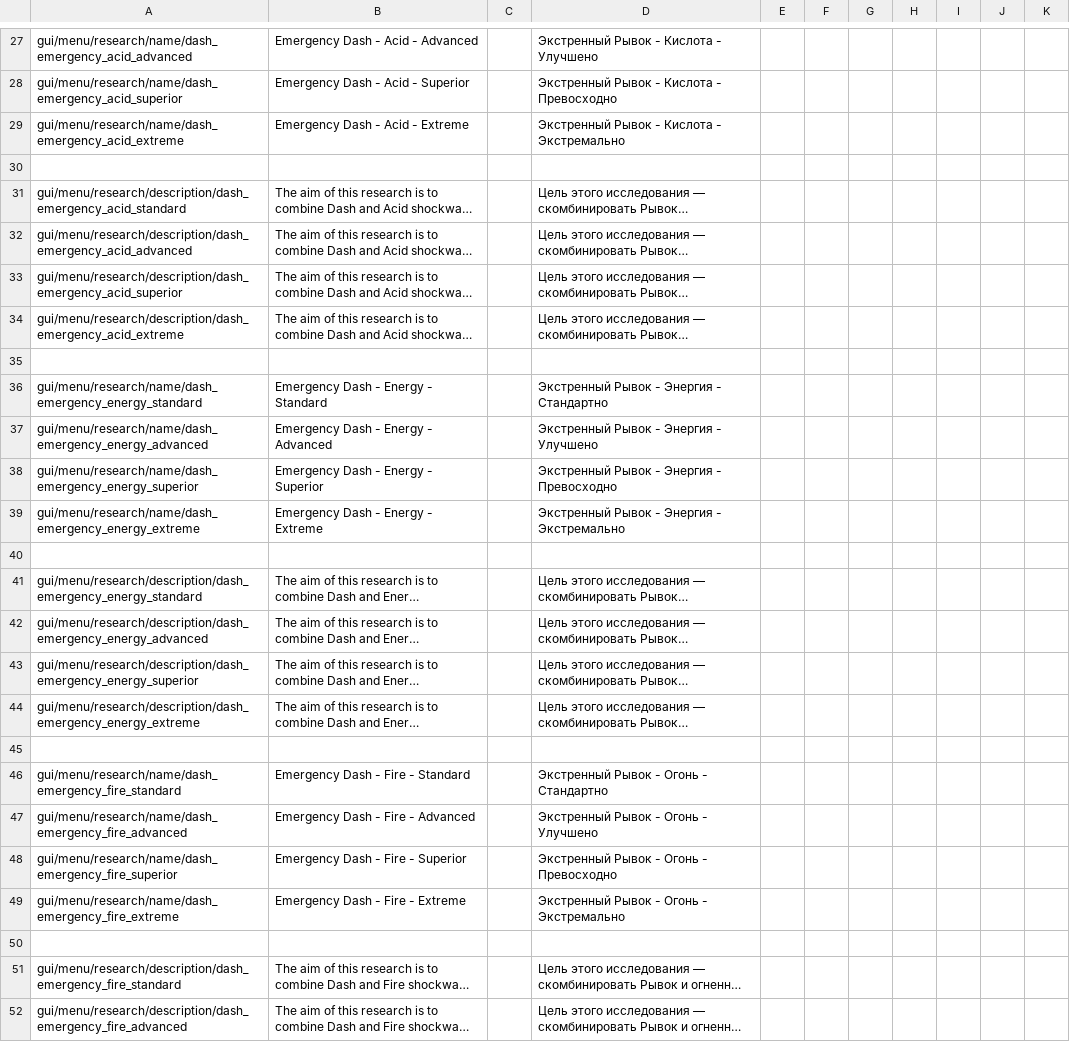
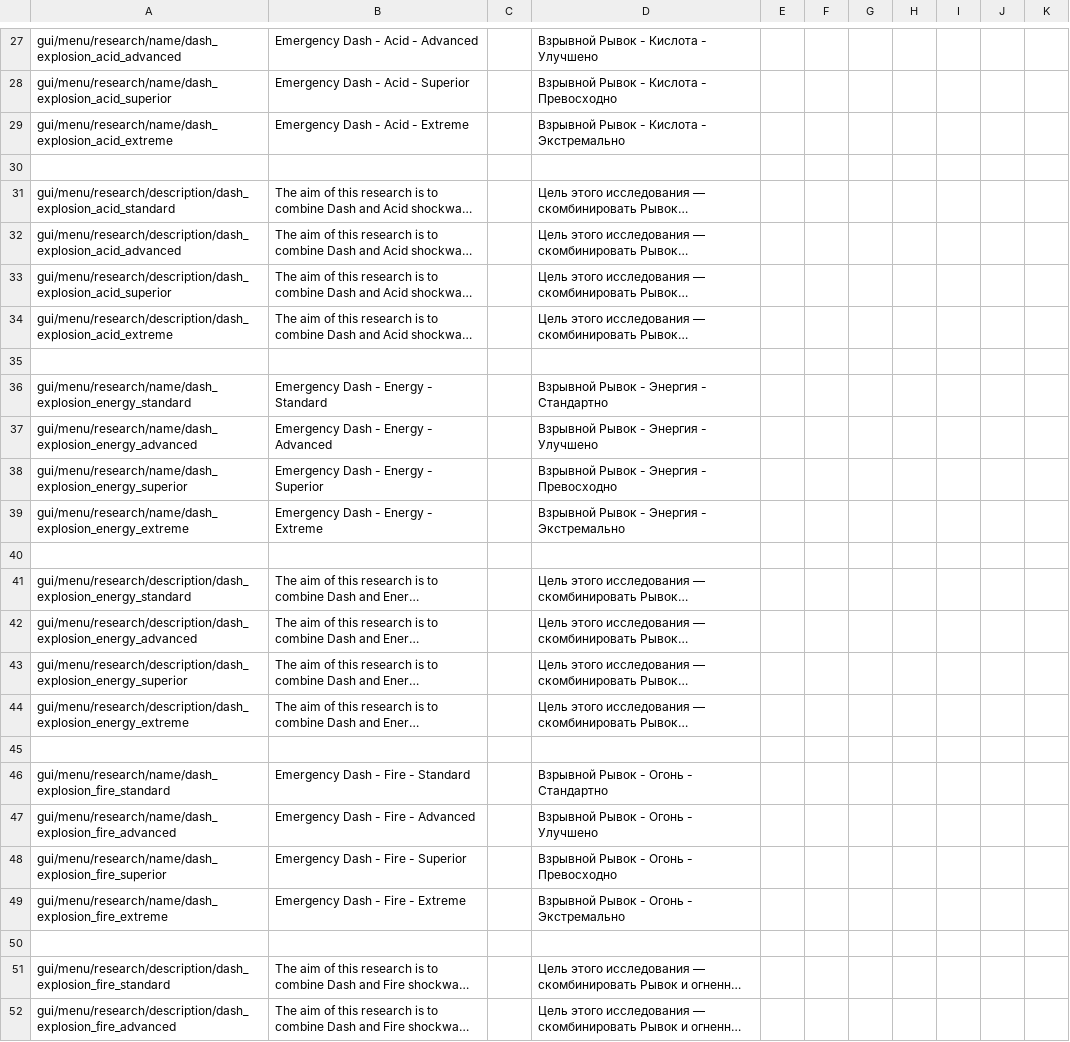
Before and after one commit to PonomarevDmitry/RiftbreakersMods, a CSV file: NewDashSkills/gui/new_dash_skills_localizations.csv, drawn as a sheet; only a part is shown, gaps mark what is left out; long unchanged cells end in …; the diff covers the shown part only; the diff names each change by its address in the sheet, - before the commit and + after, or states it on an @@ line.

Commit message:
NewDashSkills. Renaming skills.

```diff
--- a/NewDashSkills/gui/new_dash_skills_localizations.csv
+++ b/NewDashSkills/gui/new_dash_skills_localizations.csv
-A27: gui/menu/research/name/dash_emergency_acid_advanced
+A27: gui/menu/research/name/dash_explosion_acid_advanced
-D27: Экстренный Рывок - Кислота - Улучшено
+D27: Взрывной Рывок - Кислота - Улучшено
-A28: gui/menu/research/name/dash_emergency_acid_superior
+A28: gui/menu/research/name/dash_explosion_acid_superior
-D28: Экстренный Рывок - Кислота - Превосходно
+D28: Взрывной Рывок - Кислота - Превосходно
-A29: gui/menu/research/name/dash_emergency_acid_extreme
+A29: gui/menu/research/name/dash_explosion_acid_extreme
-D29: Экстренный Рывок - Кислота - Экстремально
+D29: Взрывной Рывок - Кислота - Экстремально
-A31: gui/menu/research/description/dash_emergency_acid_standard
+A31: gui/menu/research/description/dash_explosion_acid_standard
-A32: gui/menu/research/description/dash_emergency_acid_advanced
+A32: gui/menu/research/description/dash_explosion_acid_advanced
-A33: gui/menu/research/description/dash_emergency_acid_superior
+A33: gui/menu/research/description/dash_explosion_acid_superior
-A34: gui/menu/research/description/dash_emergency_acid_extreme
+A34: gui/menu/research/description/dash_explosion_acid_extreme
-A36: gui/menu/research/name/dash_emergency_energy_standard
+A36: gui/menu/research/name/dash_explosion_energy_standard
-D36: Экстренный Рывок - Энергия - Стандартно
+D36: Взрывной Рывок - Энергия - Стандартно
-A37: gui/menu/research/name/dash_emergency_energy_advanced
+A37: gui/menu/research/name/dash_explosion_energy_advanced
-D37: Экстренный Рывок - Энергия - Улучшено
+D37: Взрывной Рывок - Энергия - Улучшено
-A38: gui/menu/research/name/dash_emergency_energy_superior
+A38: gui/menu/research/name/dash_explosion_energy_superior
-D38: Экстренный Рывок - Энергия - Превосходно
+D38: Взрывной Рывок - Энергия - Превосходно
-A39: gui/menu/research/name/dash_emergency_energy_extreme
+A39: gui/menu/research/name/dash_explosion_energy_extreme
-D39: Экстренный Рывок - Энергия - Экстремально
+D39: Взрывной Рывок - Энергия - Экстремально
-A41: gui/menu/research/description/dash_emergency_energy_standard
+A41: gui/menu/research/description/dash_explosion_energy_standard
-A42: gui/menu/research/description/dash_emergency_energy_advanced
+A42: gui/menu/research/description/dash_explosion_energy_advanced
-A43: gui/menu/research/description/dash_emergency_energy_superior
+A43: gui/menu/research/description/dash_explosion_energy_superior
-A44: gui/menu/research/description/dash_emergency_energy_extreme
+A44: gui/menu/research/description/dash_explosion_energy_extreme
-A46: gui/menu/research/name/dash_emergency_fire_standard
+A46: gui/menu/research/name/dash_explosion_fire_standard
-D46: Экстренный Рывок - Огонь - Стандартно
+D46: Взрывной Рывок - Огонь - Стандартно
-A47: gui/menu/research/name/dash_emergency_fire_advanced
+A47: gui/menu/research/name/dash_explosion_fire_advanced
-D47: Экстренный Рывок - Огонь - Улучшено
+D47: Взрывной Рывок - Огонь - Улучшено
-A48: gui/menu/research/name/dash_emergency_fire_superior
+A48: gui/menu/research/name/dash_explosion_fire_superior
-D48: Экстренный Рывок - Огонь - Превосходно
+D48: Взрывной Рывок - Огонь - Превосходно
-A49: gui/menu/research/name/dash_emergency_fire_extreme
+A49: gui/menu/research/name/dash_explosion_fire_extreme
-D49: Экстренный Рывок - Огонь - Экстремально
+D49: Взрывной Рывок - Огонь - Экстремально
-A51: gui/menu/research/description/dash_emergency_fire_standard
+A51: gui/menu/research/description/dash_explosion_fire_standard
-A52: gui/menu/research/description/dash_emergency_fire_advanced
+A52: gui/menu/research/description/dash_explosion_fire_advanced
```
Also changed, not shown: 1 added row, 1 removed row and 43 edited cells elsewhere in this file, 12 other files.
